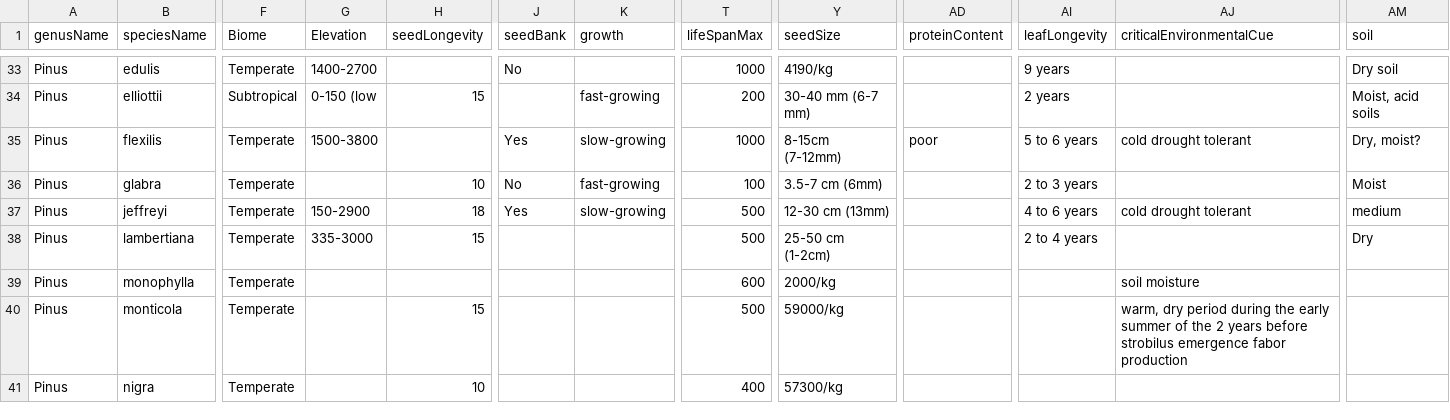
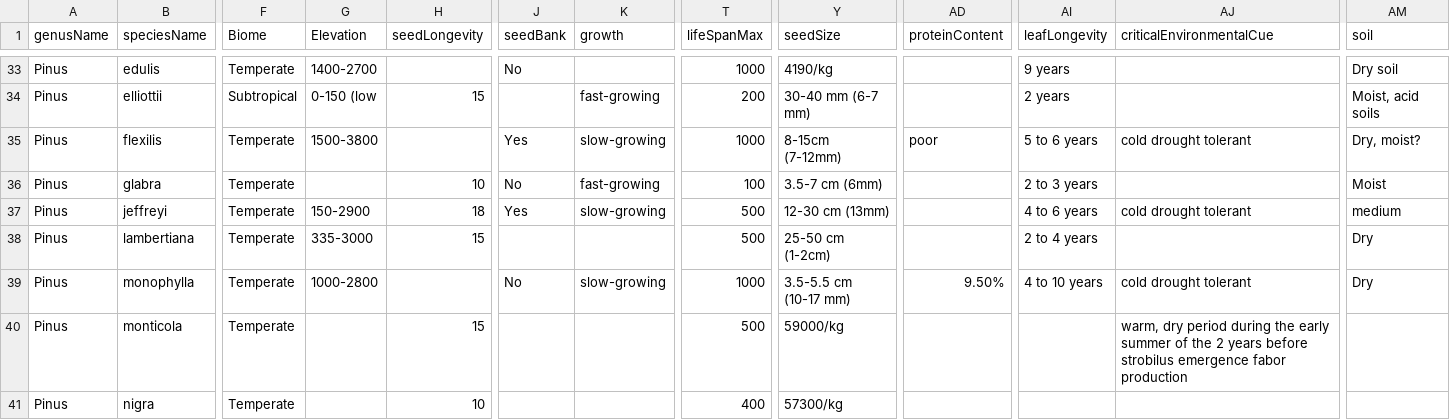
Before and after one commit to wangxm-forest/mast_trait, a CSV file: Data/silvics.csv, drawn as a sheet; only a part is shown, gaps mark what is left out; the diff names each change by its address in the sheet, - before the commit and + after, or states it on an @@ line.

Commit message:
More data on leaf longevity and seed bank

```diff
--- a/Data/silvics.csv
+++ b/Data/silvics.csv
-G39 (Elevation): (empty)
+G39 (Elevation): 1000-2800
-J39 (seedBank): (empty)
+J39 (seedBank): No
-K39 (growth): (empty)
+K39 (growth): slow-growing
-T39 (lifeSpanMax): 600
+T39 (lifeSpanMax): 1000
-Y39 (seedSize): 2000/kg
+Y39 (seedSize): 3.5-5.5 cm (10-17 mm)
-AD39 (proteinContent): (empty)
+AD39 (proteinContent): 9.50%
-AI39 (leafLongevity): (empty)
+AI39 (leafLongevity): 4 to 10 years
-AJ39 (criticalEnvironmentalCue): soil moisture
+AJ39 (criticalEnvironmentalCue): cold drought tolerant
-AM39 (soil): (empty)
+AM39 (soil): Dry
```
